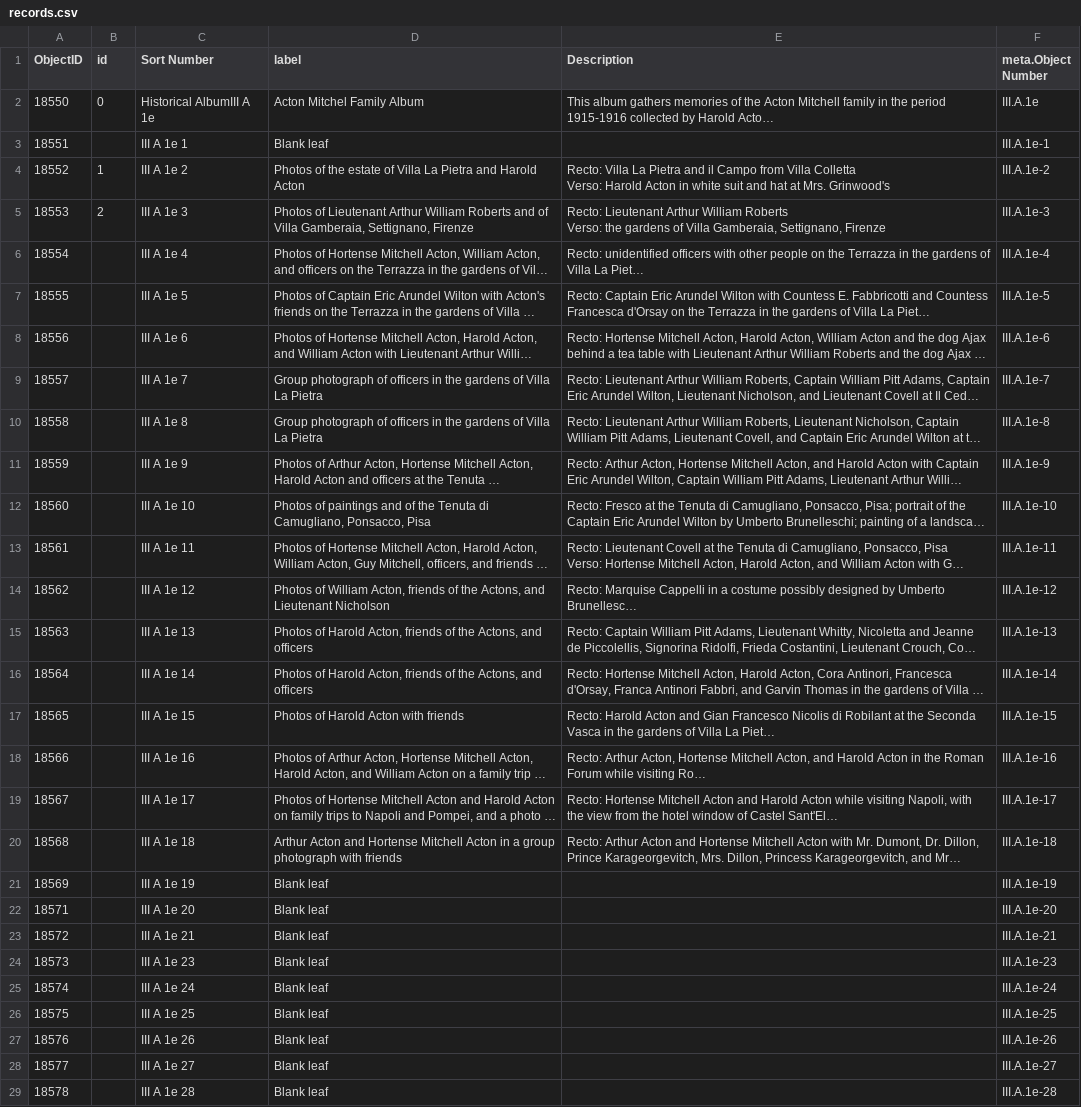
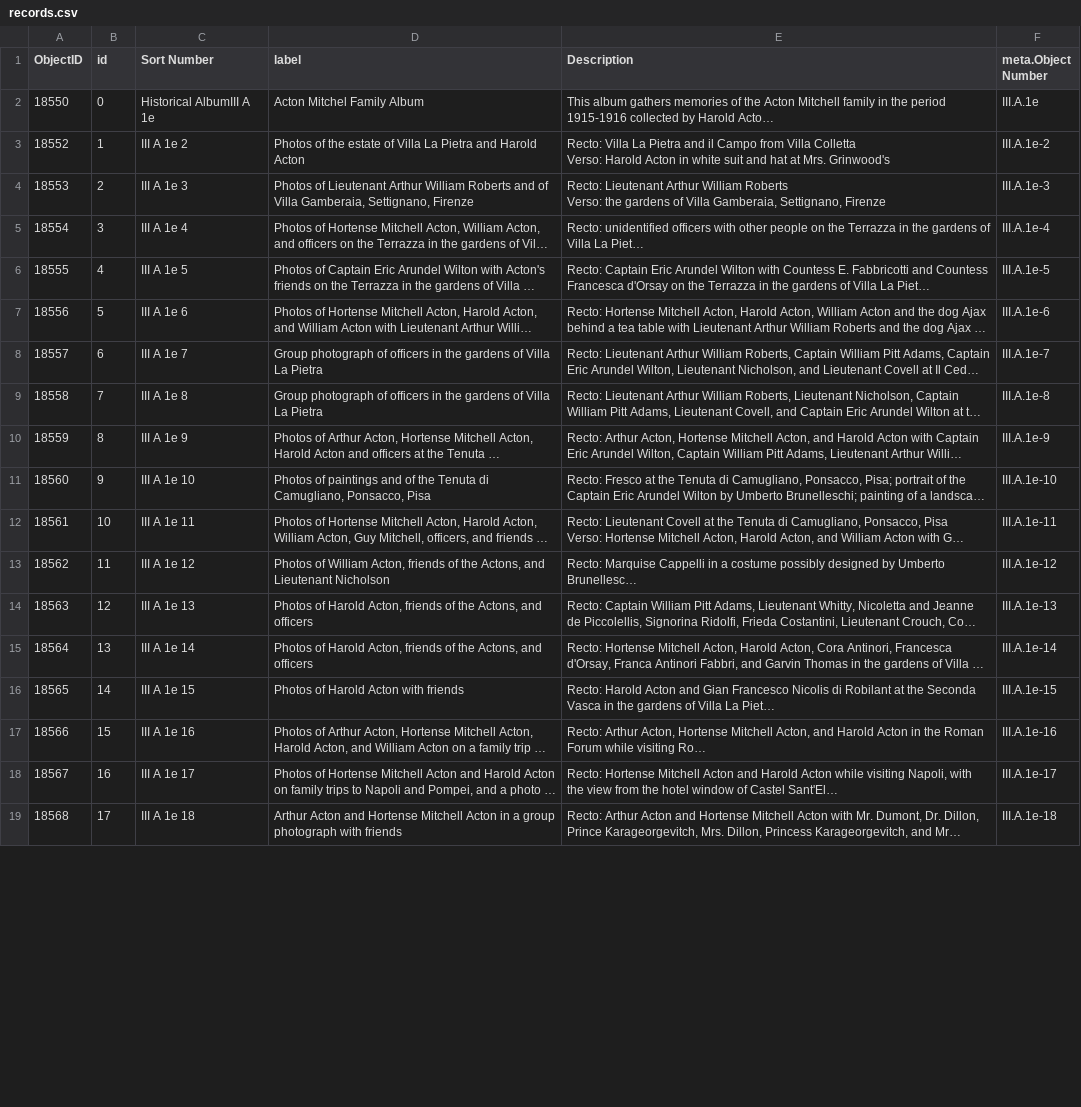
Before and after one commit to nyu-dh/aperitiiif-batch-florence, a CSV file: src/records.csv, drawn as a sheet; only a part is shown; long unchanged cells end in …; removed rows and columns are numbered as before the commit, all else as after; the diff covers the shown part only; the diff names each change by its address in the sheet, - before the commit and + after, or states it on an @@ line.

Commit message:
Add files via upload

```diff
--- a/src/records.csv
+++ b/src/records.csv
-row 3: 18551 |  | III A 1e 1 | Blank leaf |  | III.A.1e-1
-B5 (id): (empty)
+B5 (id): 3
-B6 (id): (empty)
+B6 (id): 4
-B7 (id): (empty)
+B7 (id): 5
-B8 (id): (empty)
+B8 (id): 6
-B9 (id): (empty)
+B9 (id): 7
-B10 (id): (empty)
+B10 (id): 8
-B11 (id): (empty)
+B11 (id): 9
-B12 (id): (empty)
+B12 (id): 10
-B13 (id): (empty)
+B13 (id): 11
-B14 (id): (empty)
+B14 (id): 12
-B15 (id): (empty)
+B15 (id): 13
-B16 (id): (empty)
+B16 (id): 14
-B17 (id): (empty)
+B17 (id): 15
-B18 (id): (empty)
+B18 (id): 16
-B19 (id): (empty)
+B19 (id): 17
-row 21: 18569 |  | III A 1e 19 | Blank leaf |  | III.A.1e-19
-row 22: 18571 |  | III A 1e 20 | Blank leaf |  | III.A.1e-20
-row 23: 18572 |  | III A 1e 21 | Blank leaf |  | III.A.1e-21
-row 24: 18573 |  | III A 1e 23 | Blank leaf |  | III.A.1e-23
-row 25: 18574 |  | III A 1e 24 | Blank leaf |  | III.A.1e-24
-row 26: 18575 |  | III A 1e 25 | Blank leaf |  | III.A.1e-25
-row 27: 18576 |  | III A 1e 26 | Blank leaf |  | III.A.1e-26
-row 28: 18577 |  | III A 1e 27 | Blank leaf |  | III.A.1e-27
-row 29: 18578 |  | III A 1e 28 | Blank leaf |  | III.A.1e-28
```
Also changed, not shown: 5 removed rows and 2 edited cells elsewhere in this file.
